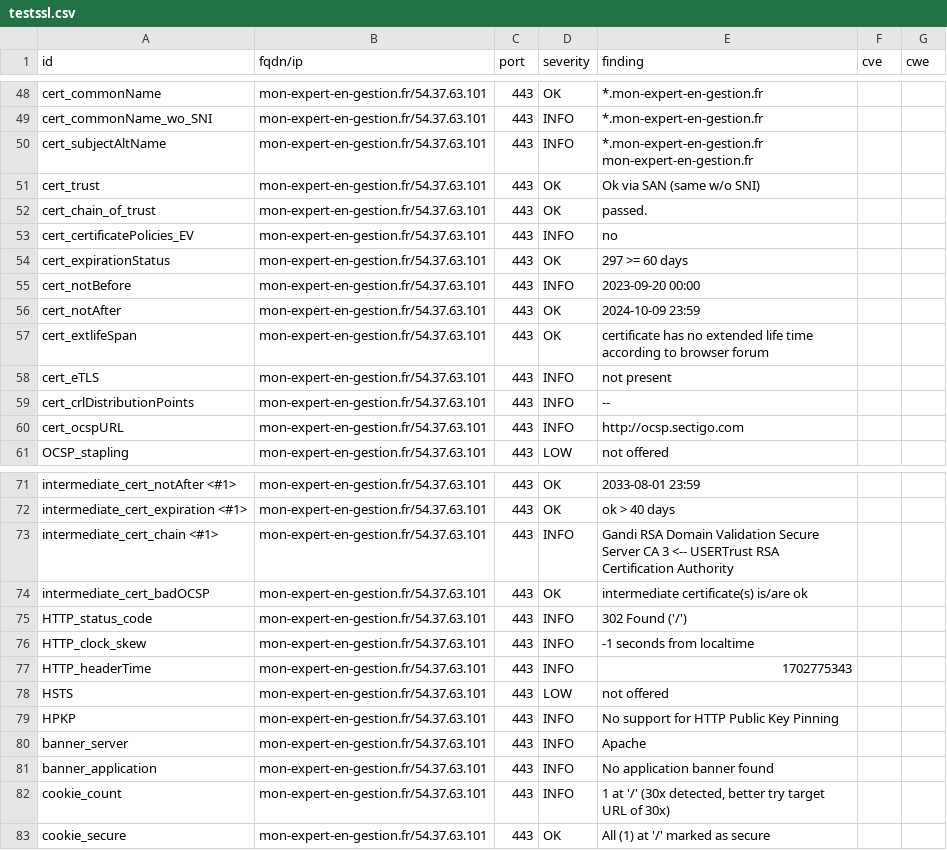
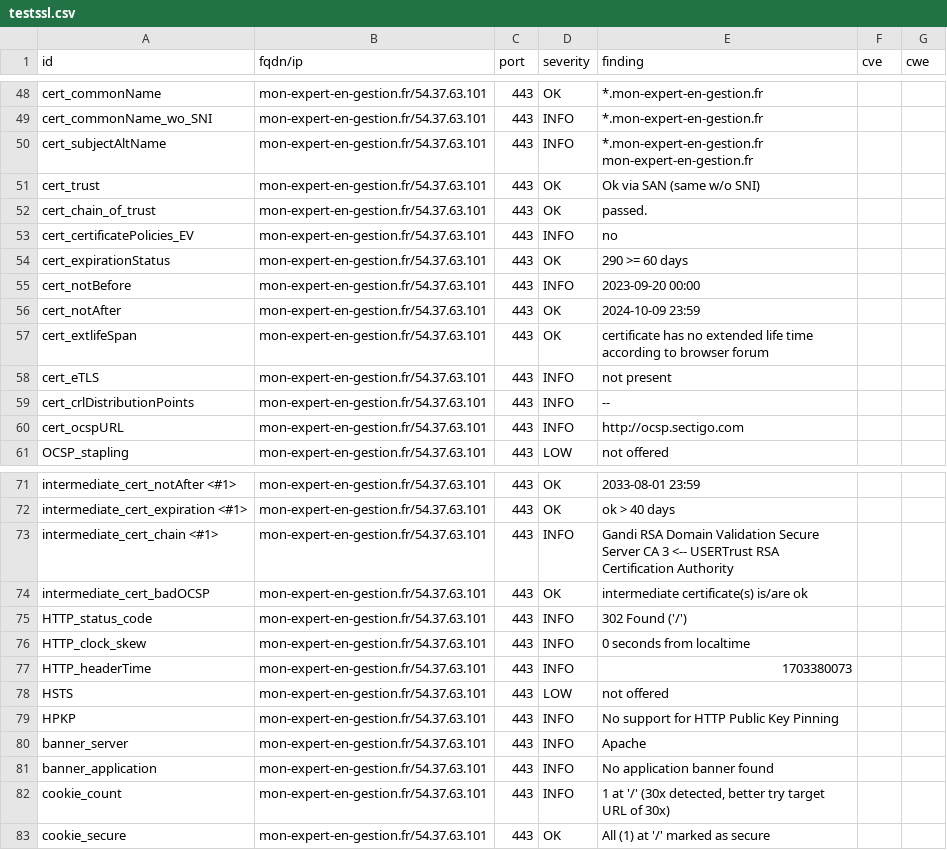
Before and after one commit to arthurzenika/dashlord-rca, a CSV file: results/aHR0cHM6Ly9tb24tZXhwZXJ0LWVuLWdlc3Rpb24uZnI=/testssl.csv, drawn as a sheet; only a part is shown, gaps mark what is left out.

```diff
--- a/results/aHR0cHM6Ly9tb24tZXhwZXJ0LWVuLWdlc3Rpb24uZnI=/testssl.csv
+++ b/results/aHR0cHM6Ly9tb24tZXhwZXJ0LWVuLWdlc3Rpb24uZnI=/testssl.csv
@@ -53,3 +53,3 @@
 "cert_certificatePolicies_EV","mon-expert-en-gestion.fr/54.37.63.101","443","INFO","no","",""
-"cert_expirationStatus","mon-expert-en-gestion.fr/54.37.63.101","443","OK","297 >= 60 days","",""
+"cert_expirationStatus","mon-expert-en-gestion.fr/54.37.63.101","443","OK","290 >= 60 days","",""
 "cert_notBefore","mon-expert-en-gestion.fr/54.37.63.101","443","INFO","2023-09-20 00:00","",""
@@ -75,4 +75,4 @@
 "HTTP_status_code","mon-expert-en-gestion.fr/54.37.63.101","443","INFO","302 Found ('/')","",""
-"HTTP_clock_skew","mon-expert-en-gestion.fr/54.37.63.101","443","INFO","-1 seconds from localtime","",""
-"HTTP_headerTime","mon-expert-en-gestion.fr/54.37.63.101","443","INFO","1702775343","",""
+"HTTP_clock_skew","mon-expert-en-gestion.fr/54.37.63.101","443","INFO","0 seconds from localtime","",""
+"HTTP_headerTime","mon-expert-en-gestion.fr/54.37.63.101","443","INFO","1703380073","",""
 "HSTS","mon-expert-en-gestion.fr/54.37.63.101","443","LOW","not offered","",""
```
Also changed, not shown: 15 other files.
